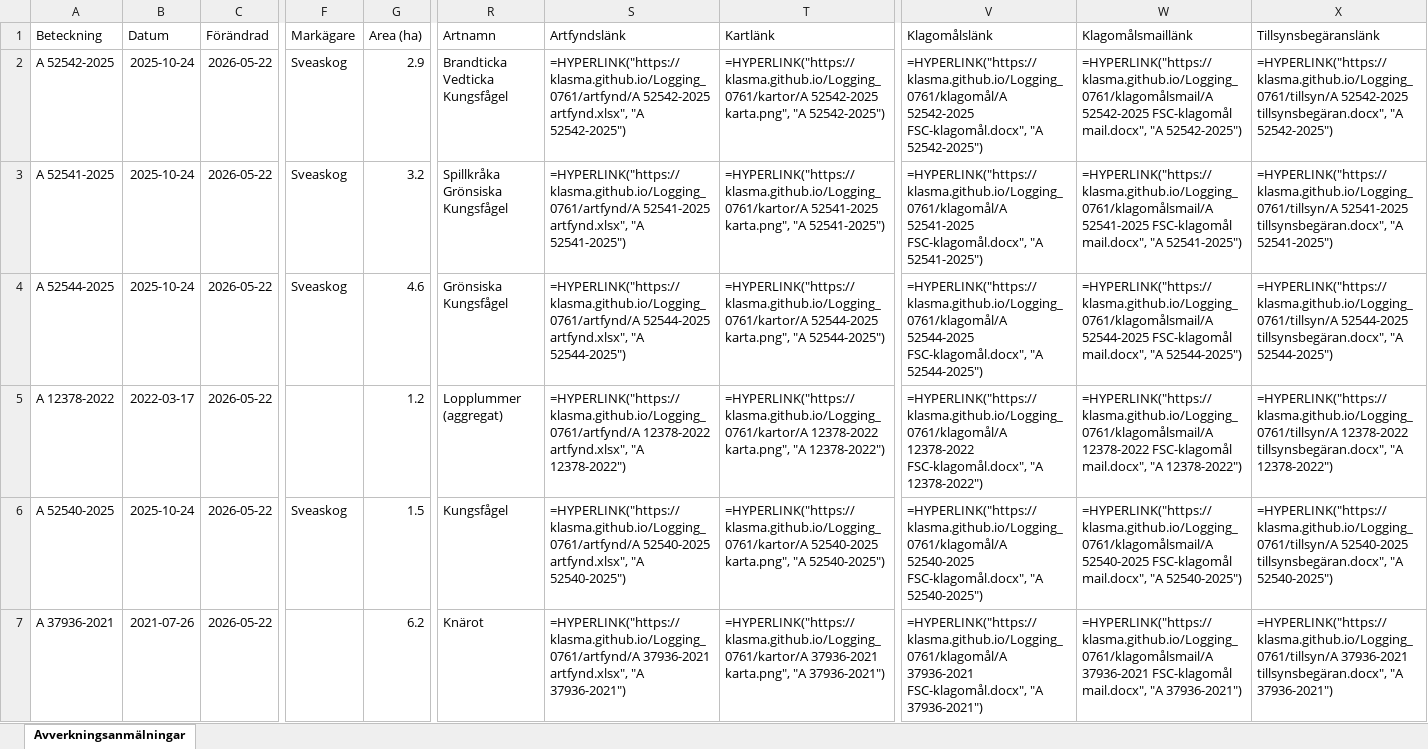
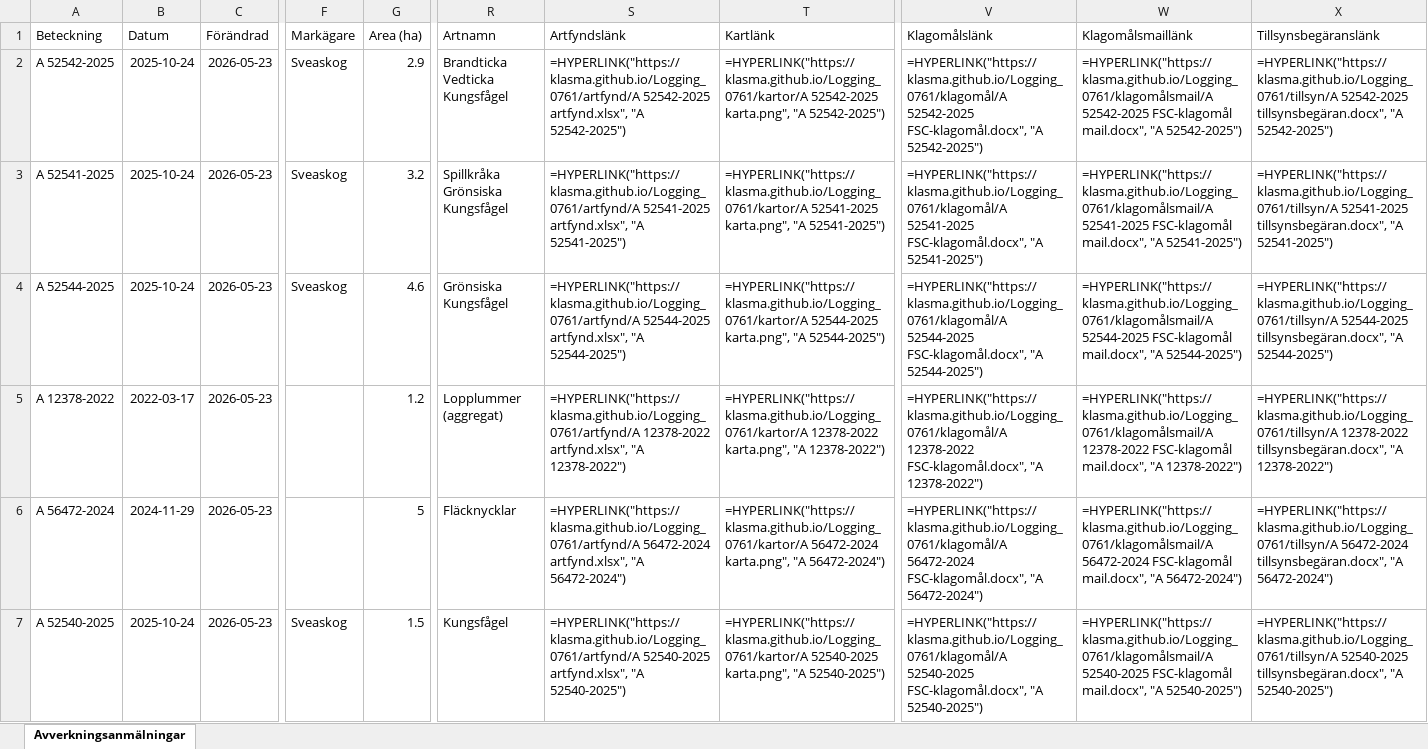
Before and after one commit to klasma/Logging_0761, an Excel workbook: Översikt LESSEBO.xlsx, sheet Avverkningsanmälningar, drawn as a sheet; only a part is shown, gaps mark what is left out; values as stored, in another font and other column widths than the file's, no borders; formulas without a stored value are shown as written; the diff covers the shown part only; the diff names each change by its address in the sheet, - before the commit and + after, or states it on an @@ line.

```diff
--- a/Översikt LESSEBO.xlsx (sheet Avverkningsanmälningar)
+++ b/Översikt LESSEBO.xlsx (sheet Avverkningsanmälningar)
-C2:C7 (Förändrad): 2026-05-22
+C2:C7 (Förändrad): 2026-05-23
-A6 (Beteckning): A 52540-2025
+A6 (Beteckning): A 56472-2024
-B6 (Datum): 2025-10-24
+B6 (Datum): 2024-11-29
-F6 (Markägare): Sveaskog
+F6 (Markägare): (empty)
-G6 (Area (ha)): 1.5
+G6 (Area (ha)): 5
-R6 (Artnamn): Kungsfågel
+R6 (Artnamn): Fläcknycklar
-S6 (Artfyndslänk): =HYPERLINK("https://klasma.github.io/Logging_0761/artfynd/A 52540-2025 artfynd.xlsx", "A 52540-2025")
+S6 (Artfyndslänk): =HYPERLINK("https://klasma.github.io/Logging_0761/artfynd/A 56472-2024 artfynd.xlsx", "A 56472-2024")
-T6 (Kartlänk): =HYPERLINK("https://klasma.github.io/Logging_0761/kartor/A 52540-2025 karta.png", "A 52540-2025")
+T6 (Kartlänk): =HYPERLINK("https://klasma.github.io/Logging_0761/kartor/A 56472-2024 karta.png", "A 56472-2024")
-V6 (Klagomålslänk): =HYPERLINK("https://klasma.github.io/Logging_0761/klagomål/A 52540-2025 FSC-klagomål.docx", "A 52540-2025")
+V6 (Klagomålslänk): =HYPERLINK("https://klasma.github.io/Logging_0761/klagomål/A 56472-2024 FSC-klagomål.docx", "A 56472-2024")
-W6 (Klagomålsmaillänk): =HYPERLINK("https://klasma.github.io/Logging_0761/klagomålsmail/A 52540-2025 FSC-klagomål mail.docx", "A 52540-2025")
+W6 (Klagomålsmaillänk): =HYPERLINK("https://klasma.github.io/Logging_0761/klagomålsmail/A 56472-2024 FSC-klagomål mail.docx", "A 56472-2024")
-X6 (Tillsynsbegäranslänk): =HYPERLINK("https://klasma.github.io/Logging_0761/tillsyn/A 52540-2025 tillsynsbegäran.docx", "A 52540-2025")
+X6 (Tillsynsbegäranslänk): =HYPERLINK("https://klasma.github.io/Logging_0761/tillsyn/A 56472-2024 tillsynsbegäran.docx", "A 56472-2024")
-A7 (Beteckning): A 37936-2021
+A7 (Beteckning): A 52540-2025
-B7 (Datum): 2021-07-26
+B7 (Datum): 2025-10-24
-F7 (Markägare): (empty)
+F7 (Markägare): Sveaskog
-G7 (Area (ha)): 6.2
+G7 (Area (ha)): 1.5
-R7 (Artnamn): Knärot
+R7 (Artnamn): Kungsfågel
-S7 (Artfyndslänk): =HYPERLINK("https://klasma.github.io/Logging_0761/artfynd/A 37936-2021 artfynd.xlsx", "A 37936-2021")
+S7 (Artfyndslänk): =HYPERLINK("https://klasma.github.io/Logging_0761/artfynd/A 52540-2025 artfynd.xlsx", "A 52540-2025")
-T7 (Kartlänk): =HYPERLINK("https://klasma.github.io/Logging_0761/kartor/A 37936-2021 karta.png", "A 37936-2021")
+T7 (Kartlänk): =HYPERLINK("https://klasma.github.io/Logging_0761/kartor/A 52540-2025 karta.png", "A 52540-2025")
-V7 (Klagomålslänk): =HYPERLINK("https://klasma.github.io/Logging_0761/klagomål/A 37936-2021 FSC-klagomål.docx", "A 37936-2021")
+V7 (Klagomålslänk): =HYPERLINK("https://klasma.github.io/Logging_0761/klagomål/A 52540-2025 FSC-klagomål.docx", "A 52540-2025")
-W7 (Klagomålsmaillänk): =HYPERLINK("https://klasma.github.io/Logging_0761/klagomålsmail/A 37936-2021 FSC-klagomål mail.docx", "A 37936-2021")
+W7 (Klagomålsmaillänk): =HYPERLINK("https://klasma.github.io/Logging_0761/klagomålsmail/A 52540-2025 FSC-klagomål mail.docx", "A 52540-2025")
-X7 (Tillsynsbegäranslänk): =HYPERLINK("https://klasma.github.io/Logging_0761/tillsyn/A 37936-2021 tillsynsbegäran.docx", "A 37936-2021")
+X7 (Tillsynsbegäranslänk): =HYPERLINK("https://klasma.github.io/Logging_0761/tillsyn/A 52540-2025 tillsynsbegäran.docx", "A 52540-2025")
```
Also changed, not shown: 1179 edited cells elsewhere in this sheet, artfynd/A 12378-2022 artfynd.xlsx, artfynd/A 37936-2021 artfynd.xlsx, 38 other files.
